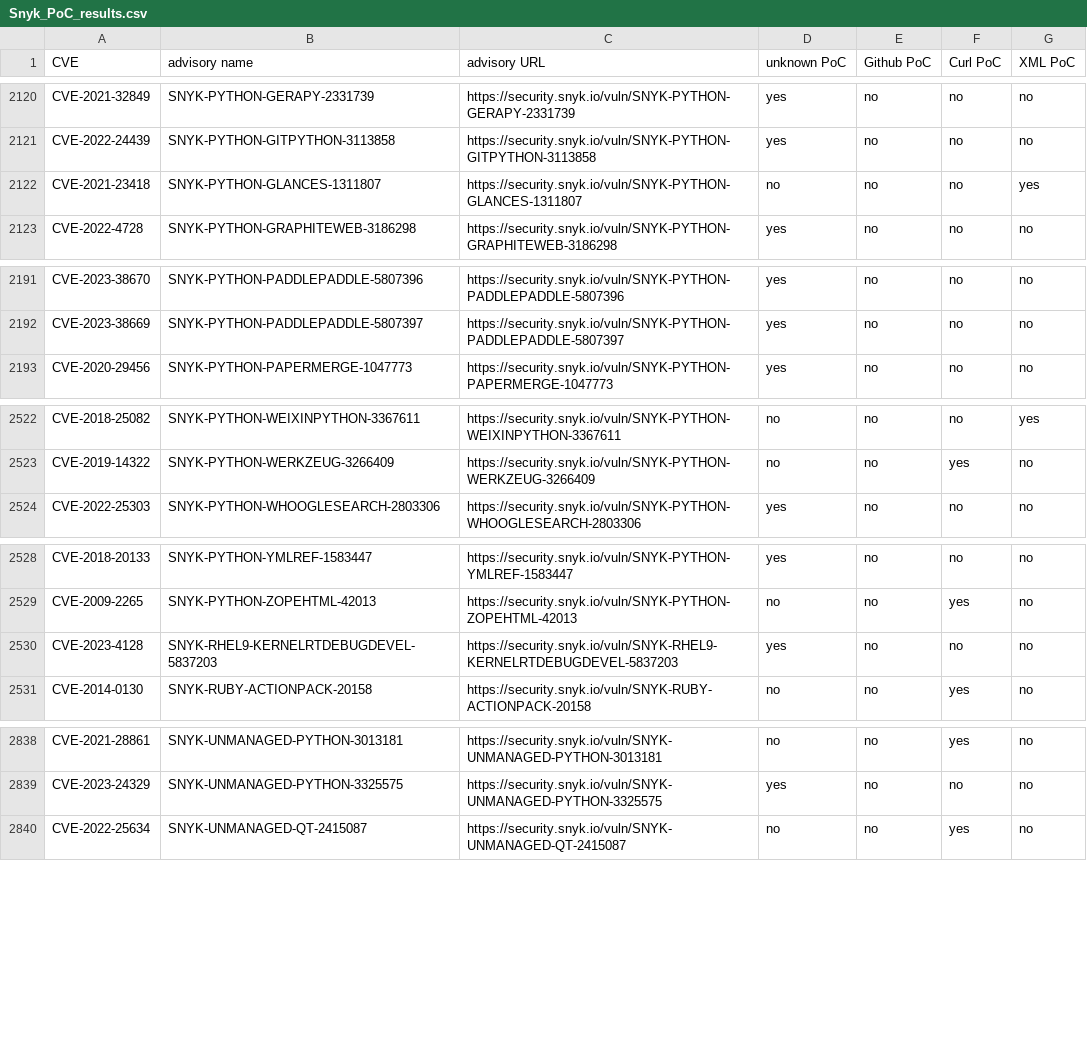
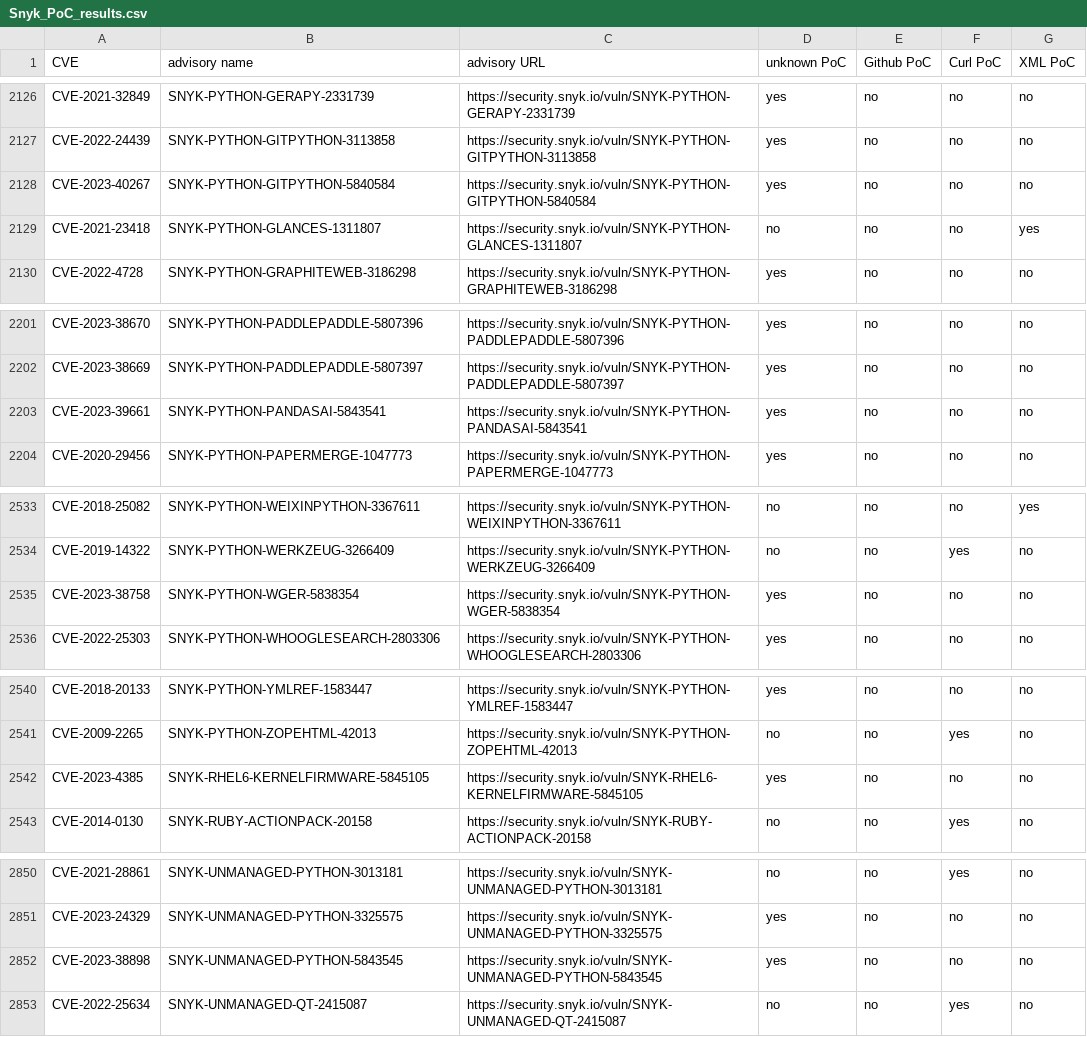
Before and after one commit to e-m-b-a/emba, a CSV file: config/Snyk_PoC_results.csv, drawn as a sheet; only a part is shown, gaps mark what is left out; the diff covers the shown part only.

Commit message:
Update Snyk database

```diff
--- a/config/Snyk_PoC_results.csv
+++ b/config/Snyk_PoC_results.csv
@@ -2121,2 +2127,3 @@ CVE-2021-32849;SNYK-PYTHON-GERAPY-2331739;https://security.snyk.io/vuln/SNYK-PYT
 CVE-2022-24439;SNYK-PYTHON-GITPYTHON-3113858;https://security.snyk.io/vuln/SNYK-PYTHON-GITPYTHON-3113858;yes;no;no;no;
+CVE-2023-40267;SNYK-PYTHON-GITPYTHON-5840584;https://security.snyk.io/vuln/SNYK-PYTHON-GITPYTHON-5840584;yes;no;no;no;
 CVE-2021-23418;SNYK-PYTHON-GLANCES-1311807;https://security.snyk.io/vuln/SNYK-PYTHON-GLANCES-1311807;no;no;no;yes;
@@ -2192,2 +2202,3 @@ CVE-2023-38670;SNYK-PYTHON-PADDLEPADDLE-5807396;https://security.snyk.io/vuln/SN
 CVE-2023-38669;SNYK-PYTHON-PADDLEPADDLE-5807397;https://security.snyk.io/vuln/SNYK-PYTHON-PADDLEPADDLE-5807397;yes;no;no;no;
+CVE-2023-39661;SNYK-PYTHON-PANDASAI-5843541;https://security.snyk.io/vuln/SNYK-PYTHON-PANDASAI-5843541;yes;no;no;no;
 CVE-2020-29456;SNYK-PYTHON-PAPERMERGE-1047773;https://security.snyk.io/vuln/SNYK-PYTHON-PAPERMERGE-1047773;yes;no;no;no;
@@ -2523,2 +2534,3 @@ CVE-2018-25082;SNYK-PYTHON-WEIXINPYTHON-3367611;https://security.snyk.io/vuln/SN
 CVE-2019-14322;SNYK-PYTHON-WERKZEUG-3266409;https://security.snyk.io/vuln/SNYK-PYTHON-WERKZEUG-3266409;no;no;yes;no;
+CVE-2023-38758;SNYK-PYTHON-WGER-5838354;https://security.snyk.io/vuln/SNYK-PYTHON-WGER-5838354;yes;no;no;no;
 CVE-2022-25303;SNYK-PYTHON-WHOOGLESEARCH-2803306;https://security.snyk.io/vuln/SNYK-PYTHON-WHOOGLESEARCH-2803306;yes;no;no;no;
@@ -2529,3 +2541,3 @@ CVE-2018-20133;SNYK-PYTHON-YMLREF-1583447;https://security.snyk.io/vuln/SNYK-PYT
 CVE-2009-2265;SNYK-PYTHON-ZOPEHTML-42013;https://security.snyk.io/vuln/SNYK-PYTHON-ZOPEHTML-42013;no;no;yes;no;
-CVE-2023-4128;SNYK-RHEL9-KERNELRTDEBUGDEVEL-5837203;https://security.snyk.io/vuln/SNYK-RHEL9-KERNELRTDEBUGDEVEL-5837203;yes;no;no;no;
+CVE-2023-4385;SNYK-RHEL6-KERNELFIRMWARE-5845105;https://security.snyk.io/vuln/SNYK-RHEL6-KERNELFIRMWARE-5845105;yes;no;no;no;
 CVE-2014-0130;SNYK-RUBY-ACTIONPACK-20158;https://security.snyk.io/vuln/SNYK-RUBY-ACTIONPACK-20158;no;no;yes;no;
@@ -2839,2 +2851,3 @@ CVE-2021-28861;SNYK-UNMANAGED-PYTHON-3013181;https://security.snyk.io/vuln/SNYK-
 CVE-2023-24329;SNYK-UNMANAGED-PYTHON-3325575;https://security.snyk.io/vuln/SNYK-UNMANAGED-PYTHON-3325575;yes;no;no;no;
+CVE-2023-38898;SNYK-UNMANAGED-PYTHON-5843545;https://security.snyk.io/vuln/SNYK-UNMANAGED-PYTHON-5843545;yes;no;no;no;
 CVE-2022-25634;SNYK-UNMANAGED-QT-2415087;https://security.snyk.io/vuln/SNYK-UNMANAGED-QT-2415087;no;no;yes;no;
```
Also changed, not shown: 11 added rows, 2 removed rows, 2 moved rows and 1 edited cell elsewhere in this file.
